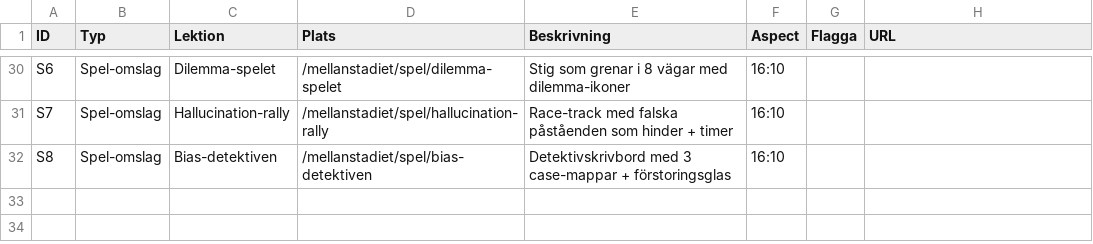
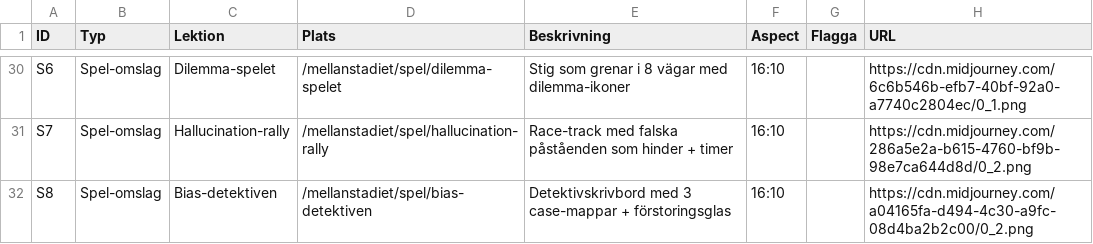
Before and after one commit to Pluggentipsar/Ailitt2, a CSV file: mellanstadiet/bildleverans.csv, drawn as a sheet; only a part is shown, gaps mark what is left out; the diff covers the shown part only; the diff names each change by its address in the sheet, - before the commit and + after, or states it on an @@ line.

```diff
--- a/mellanstadiet/bildleverans.csv
+++ b/mellanstadiet/bildleverans.csv
-H30 (URL): (empty)
+H30 (URL): https://cdn.midjourney.com/6c6b546b-efb7-40bf-92a0-a7740c2804ec/0_1.png
-H31 (URL): (empty)
+H31 (URL): https://cdn.midjourney.com/286a5e2a-b615-4760-bf9b-98e7ca644d8d/0_2.png
-H32 (URL): (empty)
+H32 (URL): https://cdn.midjourney.com/a04165fa-d494-4c30-a9fc-08d4ba2b2c00/0_2.png
```
Also changed, not shown: 27 edited cells elsewhere in this file.
